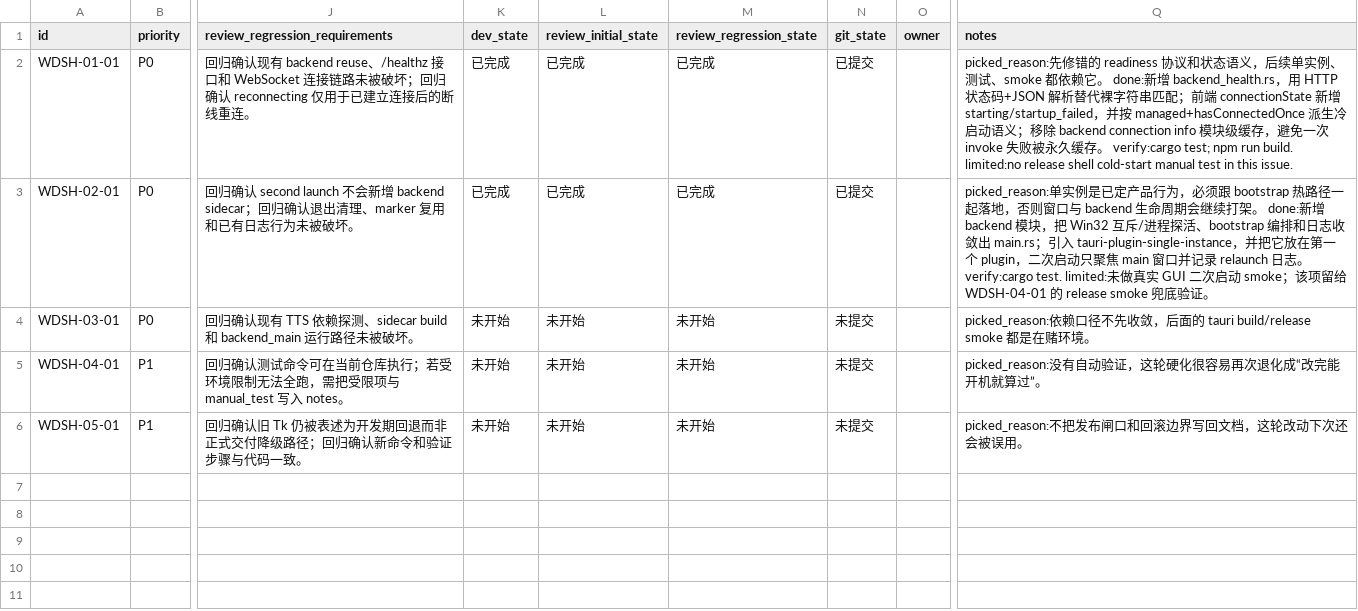
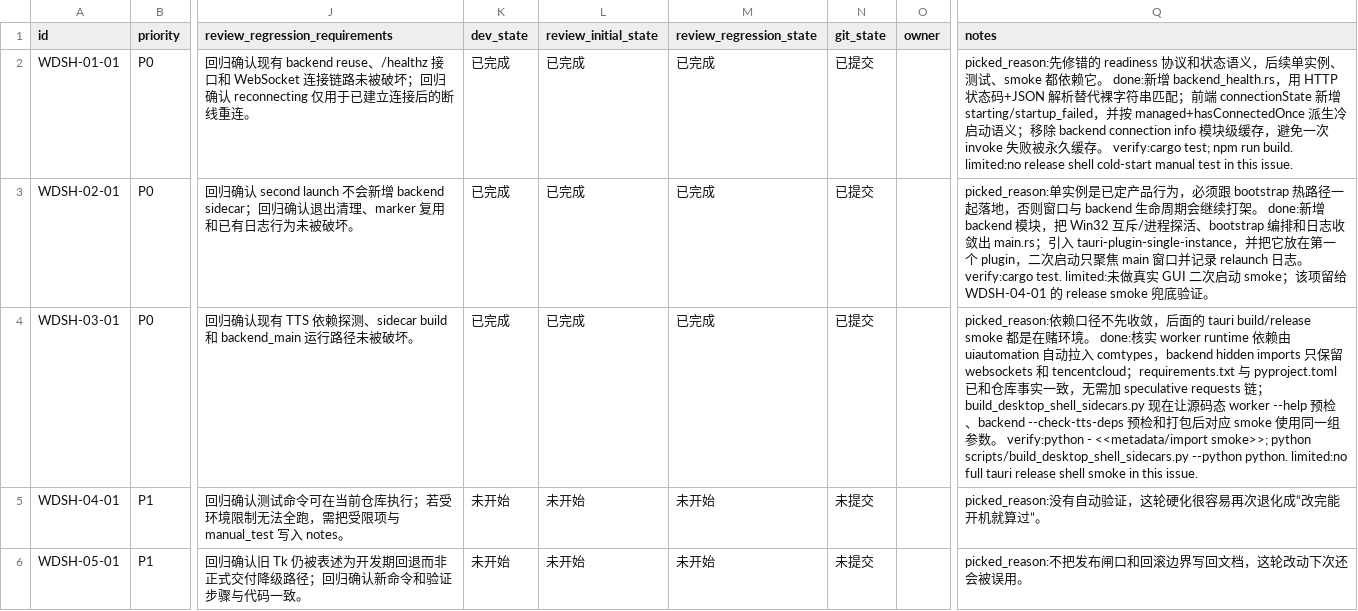
Before and after one commit to Loveyless/wechat-pc-auto, a CSV file: issues/2026-03-11_22-28-00-harden-tauri-onebox-desktop-shell.csv, drawn as a sheet; only a part is shown, gaps mark what is left out; the diff names each change by its address in the sheet, - before the commit and + after, or states it on an @@ line.

Commit message:
align desktop shell sidecar packaging checks

```diff
--- a/issues/2026-03-11_22-28-00-harden-tauri-onebox-desktop-shell.csv
+++ b/issues/2026-03-11_22-28-00-harden-tauri-onebox-desktop-shell.csv
-K4 (dev_state): 未开始
+K4 (dev_state): 已完成
-L4 (review_initial_state): 未开始
+L4 (review_initial_state): 已完成
-M4 (review_regression_state): 未开始
+M4 (review_regression_state): 已完成
-N4 (git_state): 未提交
+N4 (git_state): 已提交
-Q4 (notes): …赌环境。
+Q4 (notes): …赌环境。 done:核实 worker runtime 依赖由 uiautomation 自动拉入 comtypes，backend hidden imports 只保留 websockets 和 tencentcloud；requirements.txt 与 pyproject.toml 已和仓库事实一致，无需加 speculative requests 链；build_desktop_shell_sidecars.py 现在让源码态 worker --help 预检、backend --check-tts-deps 预检和打包后对应 smoke 使用同一组参数。 verify:python - <<metadata/import smoke>>; python scripts/build_desktop_shell_sidecars.py --python python. limited:no full tauri release shell smoke in this issue.
```
Also changed, not shown: 2 other files.
